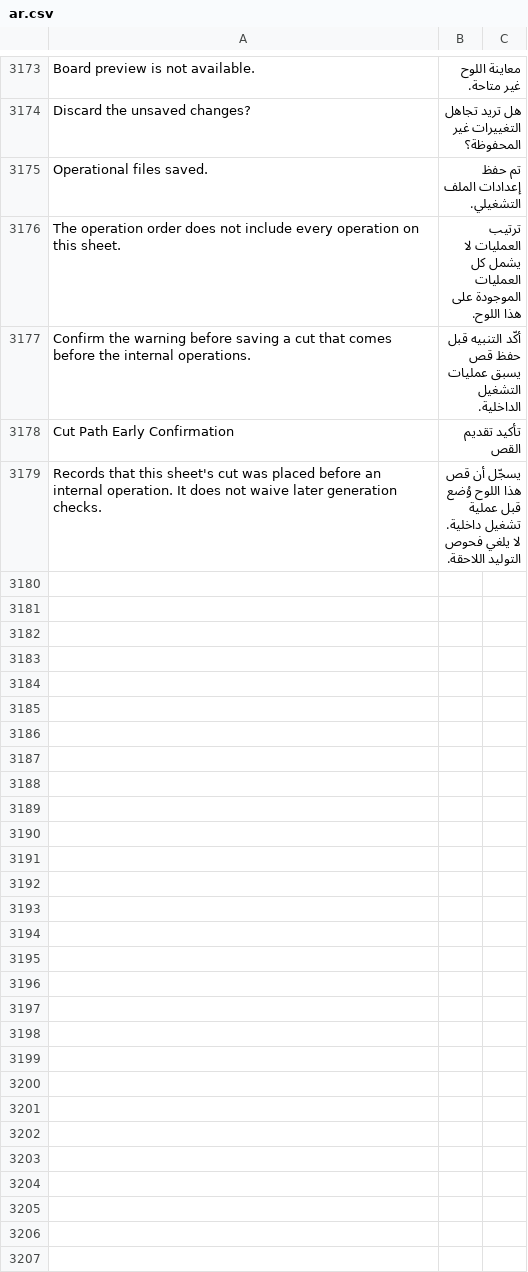
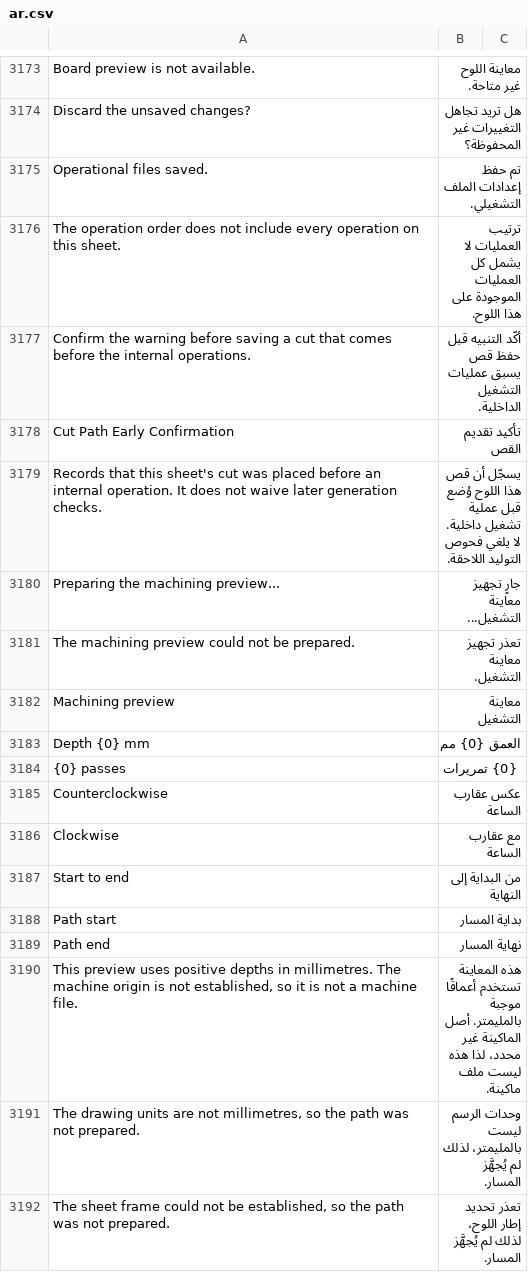
Before and after one commit to Hasan-Alhendi/almdina-erp, a CSV file: almdina_erp/translations/ar.csv, drawn as a sheet; only a part is shown, gaps mark what is left out; the diff covers the shown part only; the diff names each change by its address in the sheet, - before the commit and + after, or states it on an @@ line.

Commit message:
feat: enhance CNC operational file functionality and UI
- Updated CSS for operational files to improve layout and visibility.
- Added new JavaScript functions for displaying machining previews and handling CNC program data.
- Introduced new translations for error messages and UI elements related to CNC operations.
- Enhanced backend logic for retrieving manufacturing sources and processing DXF files.

```diff
--- a/almdina_erp/translations/ar.csv
+++ b/almdina_erp/translations/ar.csv
+row 3180: Preparing the machining preview... | جارٍ تجهيز معاينة التشغيل...
+row 3181: The machining preview could not be prepared. | تعذر تجهيز معاينة التشغيل.
+row 3182: Machining preview | معاينة التشغيل
+row 3183: Depth {0} mm | العمق {0} مم
+row 3184: {0} passes | {0} تمريرات
+row 3185: Counterclockwise | عكس عقارب الساعة
+row 3186: Clockwise | مع عقارب الساعة
+row 3187: Start to end | من البداية إلى النهاية
+row 3188: Path start | بداية المسار
+row 3189: Path end | نهاية المسار
+row 3190: This preview uses positive depths in millimetres. The machine origin is not established, so it is not a machine file. | هذه المعاينة تستخدم أعماقًا موجبة بالمليمتر. أصل الماكينة غير محدد، لذا هذه ليست ملف ماكينة.
+row 3191: The drawing units are not millimetres, so the path was not prepared. | وحدات الرسم ليست بالمليمتر، لذلك لم يُجهَّز المسار.
+row 3192: The sheet frame could not be established, so the path was not prepared. | تعذر تحديد إطار اللوح، لذلك لم يُجهَّز المسار.
```
Also changed, not shown: 12 added rows elsewhere in this file, 12 other files.
